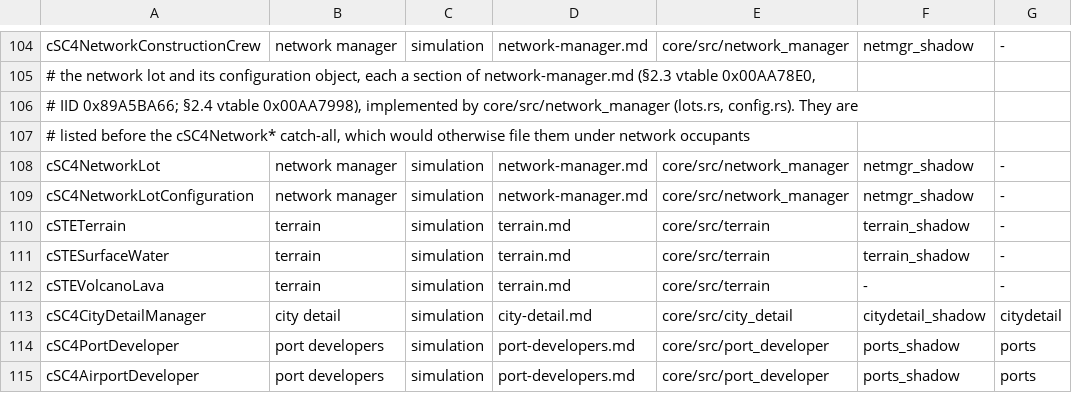
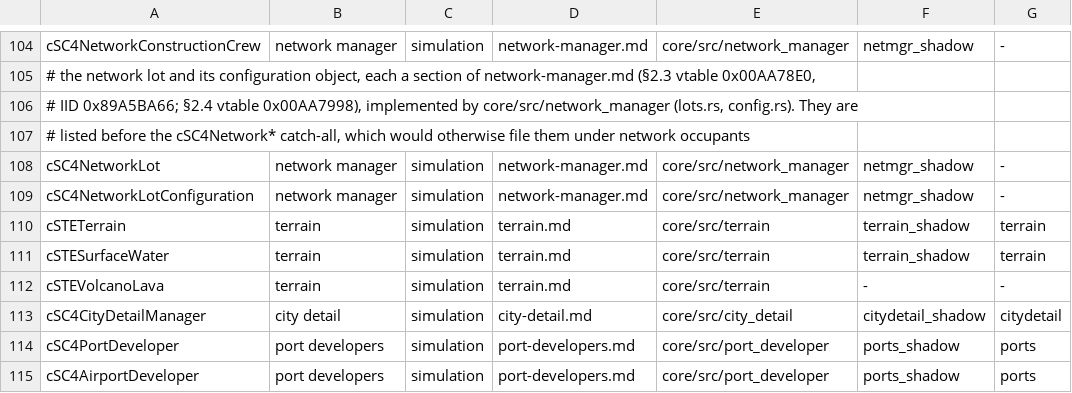
Before and after one commit to LucaSammartino/OpenSC4, a TSV file: tools/coverage-map.tsv, drawn as a sheet; only a part is shown, gaps mark what is left out.

```diff
--- a/tools/coverage-map.tsv
+++ b/tools/coverage-map.tsv
@@ -109,4 +109,4 @@ cSC4NetworkLot	network manager	simulation	network-manager.md	core/src/network_ma
 cSC4NetworkLotConfiguration	network manager	simulation	network-manager.md	core/src/network_manager	netmgr_shadow	-
-cSTETerrain	terrain	simulation	terrain.md	core/src/terrain	terrain_shadow	-
-cSTESurfaceWater	terrain	simulation	terrain.md	core/src/terrain	terrain_shadow	-
+cSTETerrain	terrain	simulation	terrain.md	core/src/terrain	terrain_shadow	terrain
+cSTESurfaceWater	terrain	simulation	terrain.md	core/src/terrain	terrain_shadow	terrain
 cSTEVolcanoLava	terrain	simulation	terrain.md	core/src/terrain	-	-
```
Also changed, not shown: 1 other file.
